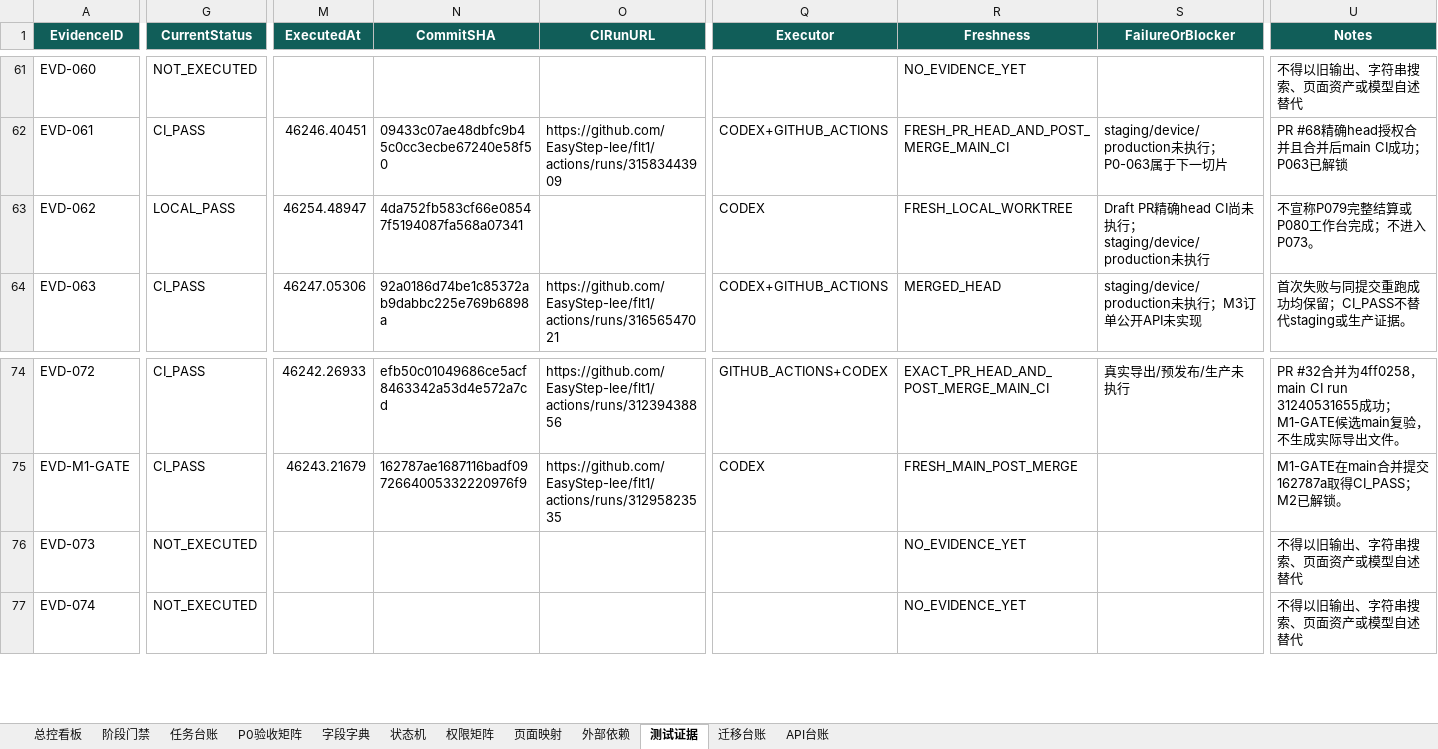
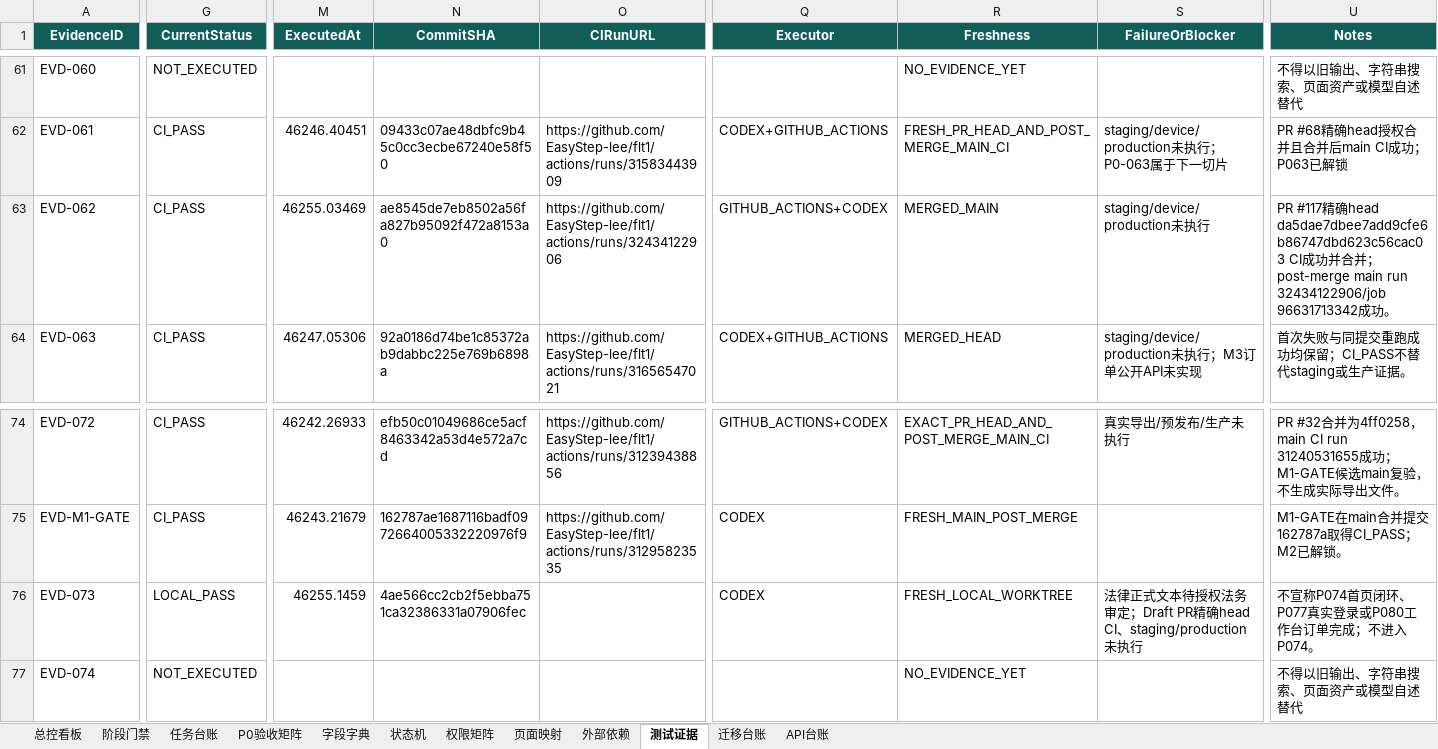
Before and after one commit to EasyStep-lee/flt1, an Excel workbook: 福礼社Codex5.6开发执行包V1.1/17-福礼社Codex5.6执行总控工作簿.xlsx, sheet 测试证据, drawn as a sheet; only a part is shown, gaps mark what is left out; values as stored, in another font and other column widths than the file's, no borders; conditional formats and table styles not drawn; the diff covers the shown part only; the diff names each change by its address in the sheet, - before the commit and + after, or states it on an @@ line.

Commit message:
test(m3): record portal navigation evidence

```diff
--- a/福礼社Codex5.6开发执行包V1.1/17-福礼社Codex5.6执行总控工作簿.xlsx (sheet 测试证据)
+++ b/福礼社Codex5.6开发执行包V1.1/17-福礼社Codex5.6执行总控工作簿.xlsx (sheet 测试证据)
-G63 (CurrentStatus): LOCAL_PASS
+G63 (CurrentStatus): CI_PASS
-M63 (ExecutedAt): 46254.48947
+M63 (ExecutedAt): 46255.03469
-N63 (CommitSHA): 4da752fb583cf66e08547f5194087fa568a07341
+N63 (CommitSHA): ae8545de7eb8502a56fa827b95092f472a8153a0
-O63 (CIRunURL): (empty)
+O63 (CIRunURL): https://github.com/EasyStep-lee/flt1/actions/runs/32434122906
-Q63 (Executor): CODEX
+Q63 (Executor): GITHUB_ACTIONS+CODEX
-R63 (Freshness): FRESH_LOCAL_WORKTREE
+R63 (Freshness): MERGED_MAIN
-S63 (FailureOrBlocker): Draft PR精确head CI尚未执行；staging/device/production未执行
+S63 (FailureOrBlocker): staging/device/production未执行
-U63 (Notes): 不宣称P079完整结算或P080工作台完成；不进入P073。
+U63 (Notes): PR #117精确head da5dae7dbee7add9cfe6b86747dbd623c56cac03 CI成功并合并；post-merge main run 32434122906/job 96631713342成功。
-G76 (CurrentStatus): NOT_EXECUTED
+G76 (CurrentStatus): LOCAL_PASS
-M76 (ExecutedAt): (empty)
+M76 (ExecutedAt): 46255.1459
-N76 (CommitSHA): (empty)
+N76 (CommitSHA): 4ae566cc2cb2f5ebba751ca32386331a07906fec
-Q76 (Executor): (empty)
+Q76 (Executor): CODEX
-R76 (Freshness): NO_EVIDENCE_YET
+R76 (Freshness): FRESH_LOCAL_WORKTREE
-S76 (FailureOrBlocker): (empty)
+S76 (FailureOrBlocker): 法律正式文本待授权法务审定；Draft PR精确head CI、staging/production未执行
-U76 (Notes): 不得以旧输出、字符串搜索、页面资产或模型自述替代
+U76 (Notes): 不宣称P074首页闭环、P077真实登录或P080工作台订单完成；不进入P074。
```
Also changed, not shown: 6 edited cells elsewhere in this sheet, sheet 任务台账, sheet P0验收矩阵, sheet 总控看板, sheet 页面映射, sheet 阶段门禁, 36 other files.
